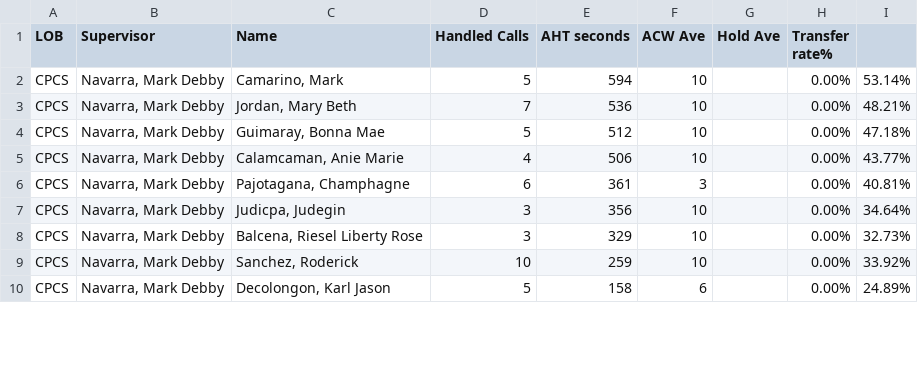
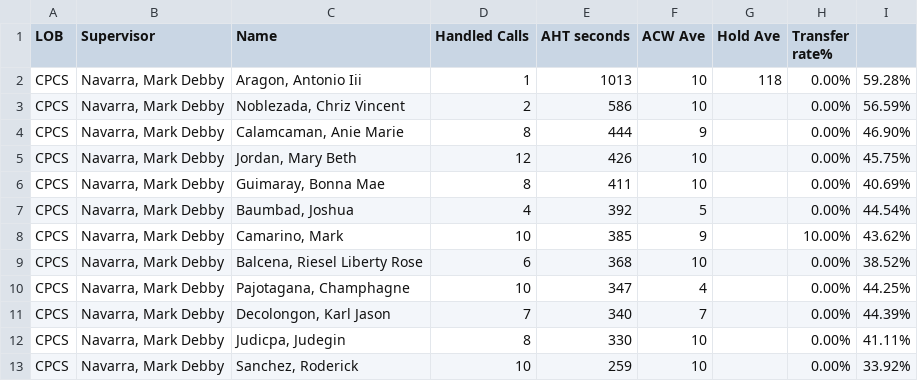
Before and after one commit to CGS-J/CPCS-AHT, a CSV file: cpcs.csv, drawn as a sheet; only a part is shown; the diff covers the shown part only.

```diff
--- a/cpcs.csv
+++ b/cpcs.csv
@@ -1,10 +1,13 @@
 LOB,Supervisor,Name ,Handled Calls ,AHT seconds,ACW Ave,Hold Ave,Transfer rate%,
-CPCS,"Navarra, Mark Debby","Camarino, Mark",5,594,10,,0.00%,53.14%
-CPCS,"Navarra, Mark Debby","Jordan, Mary Beth",7,536,10,,0.00%,48.21%
-CPCS,"Navarra, Mark Debby","Guimaray, Bonna Mae",5,512,10,,0.00%,47.18%
-CPCS,"Navarra, Mark Debby","Calamcaman, Anie Marie",4,506,10,,0.00%,43.77%
-CPCS,"Navarra, Mark Debby","Pajotagana, Champhagne",6,361,3,,0.00%,40.81%
-CPCS,"Navarra, Mark Debby","Judicpa, Judegin",3,356,10,,0.00%,34.64%
-CPCS,"Navarra, Mark Debby","Balcena, Riesel Liberty Rose",3,329,10,,0.00%,32.73%
+CPCS,"Navarra, Mark Debby","Aragon, Antonio Iii",1,1013,10,118,0.00%,59.28%
+CPCS,"Navarra, Mark Debby","Noblezada, Chriz Vincent",2,586,10,,0.00%,56.59%
+CPCS,"Navarra, Mark Debby","Calamcaman, Anie Marie",8,444,9,,0.00%,46.90%
+CPCS,"Navarra, Mark Debby","Jordan, Mary Beth",12,426,10,,0.00%,45.75%
+CPCS,"Navarra, Mark Debby","Guimaray, Bonna Mae",8,411,10,,0.00%,40.69%
+CPCS,"Navarra, Mark Debby","Baumbad, Joshua",4,392,5,,0.00%,44.54%
+CPCS,"Navarra, Mark Debby","Camarino, Mark",10,385,9,,10.00%,43.62%
+CPCS,"Navarra, Mark Debby","Balcena, Riesel Liberty Rose",6,368,10,,0.00%,38.52%
+CPCS,"Navarra, Mark Debby","Pajotagana, Champhagne",10,347,4,,0.00%,44.25%
+CPCS,"Navarra, Mark Debby","Decolongon, Karl Jason",7,340,7,,0.00%,44.39%
+CPCS,"Navarra, Mark Debby","Judicpa, Judegin",8,330,10,,0.00%,41.11%
 CPCS,"Navarra, Mark Debby","Sanchez, Roderick",10,259,10,,0.00%,33.92%
-CPCS,"Navarra, Mark Debby","Decolongon, Karl Jason",5,158,6,,0.00%,24.89%
```
Also changed, not shown: 3 added rows, 1 removed row and 11 edited cells elsewhere in this file, cpcsAHT.csv.
